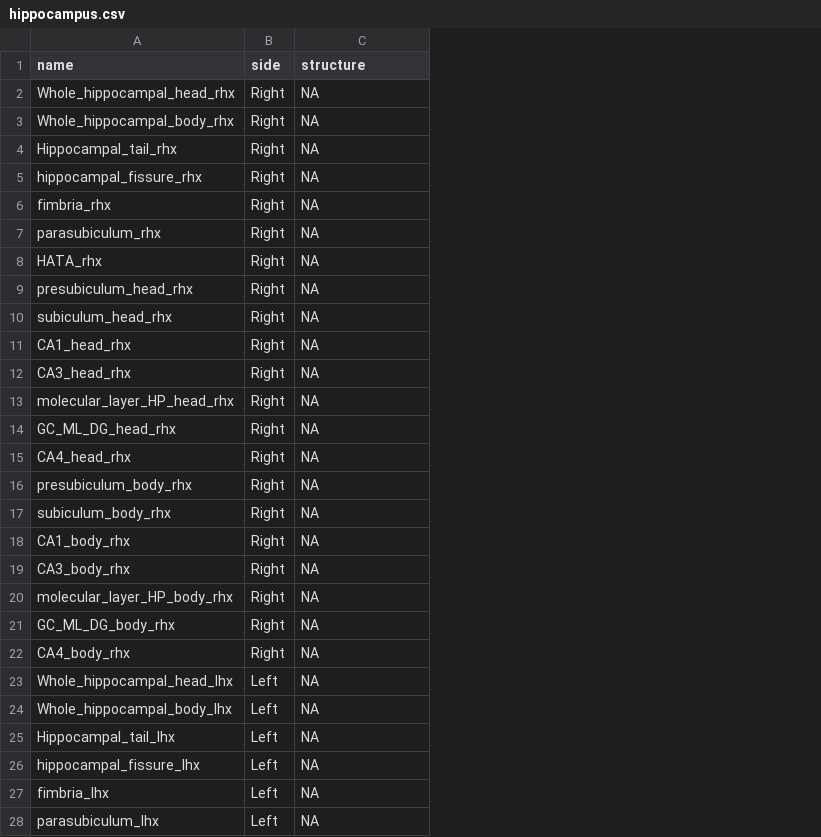
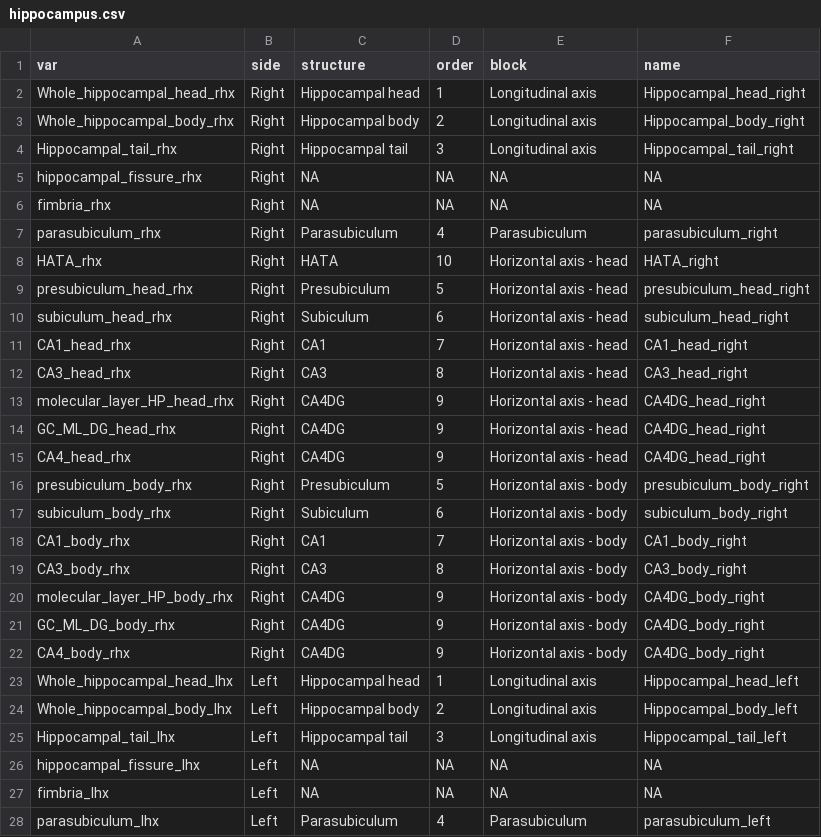
Before and after one commit to josefmana/HippOsa, a CSV file: helpers/hippocampus.csv, drawn as a sheet; only a part is shown; the diff covers the shown part only; the diff names each change by its address in the sheet, - before the commit and + after, or states it on an @@ line.

```diff
--- a/helpers/hippocampus.csv
+++ b/helpers/hippocampus.csv
+column D (order), rows 2-28: 1 | 2 | 3 | NA | NA | 4 | 10 | 5 | 6 | 7 | 8 | 9 | 9 | 9 | 5 | 6 | 7 | 8 | 9 | 9 | 9 | 1 | 2 | 3 | NA | NA | 4
+column E (block), rows 2-28: Longitudinal axis | Longitudinal axis | Longitudinal axis | NA | NA | Parasubiculum | Horizontal axis - head | Horizontal axis - head | Horizontal axis - head | Horizontal axis - head | Horizontal axis - head | Horizontal axis - head | Horizontal axis - head | Horizontal axis - head | Horizontal axis - body | Horizontal axis - body | Horizontal axis - body | Horizontal axis - body | Horizontal axis - body | Horizontal axis - body | Horizontal axis - body | Longitudinal axis | Longitudinal axis | Longitudinal axis | NA | NA | Parasubiculum
+column F (name), rows 2-28: Hippocampal_head_right | Hippocampal_body_right | Hippocampal_tail_right | NA | NA | parasubiculum_right | HATA_right | presubiculum_head_right | subiculum_head_right | CA1_head_right | CA3_head_right | CA4DG_head_right | CA4DG_head_right | CA4DG_head_right | presubiculum_body_right | subiculum_body_right | CA1_body_right | CA3_body_right | CA4DG_body_right | CA4DG_body_right | CA4DG_body_right | Hippocampal_head_left | Hippocampal_body_left | Hippocampal_tail_left | NA | NA | parasubiculum_left
-A1: name
+A1: var
-C2 (structure): NA
+C2 (structure): Hippocampal head
-C3 (structure): NA
+C3 (structure): Hippocampal body
-C4 (structure): NA
+C4 (structure): Hippocampal tail
-C7 (structure): NA
+C7 (structure): Parasubiculum
-C8 (structure): NA
+C8 (structure): HATA
-C9 (structure): NA
+C9 (structure): Presubiculum
-C10 (structure): NA
+C10 (structure): Subiculum
-C11 (structure): NA
+C11 (structure): CA1
-C12 (structure): NA
+C12 (structure): CA3
-C13:C15 (structure): NA
+C13:C15 (structure): CA4DG
-C16 (structure): NA
+C16 (structure): Presubiculum
-C17 (structure): NA
+C17 (structure): Subiculum
-C18 (structure): NA
+C18 (structure): CA1
-C19 (structure): NA
+C19 (structure): CA3
-C20:C22 (structure): NA
+C20:C22 (structure): CA4DG
-C23 (structure): NA
+C23 (structure): Hippocampal head
-C24 (structure): NA
+C24 (structure): Hippocampal body
-C25 (structure): NA
+C25 (structure): Hippocampal tail
-C28 (structure): NA
+C28 (structure): Parasubiculum
```
Also changed, not shown: 15 edited cells elsewhere in this file, tables/hippo_base_regression_coefficients.csv, tables/hippo_bmi_regression_coefficients.csv, 15 other files.
